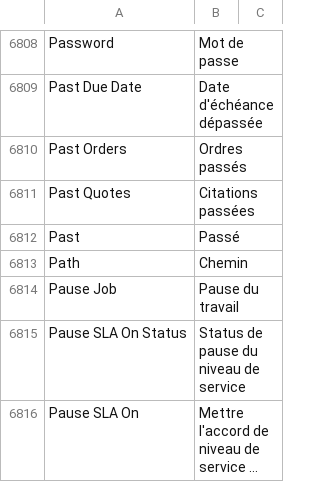
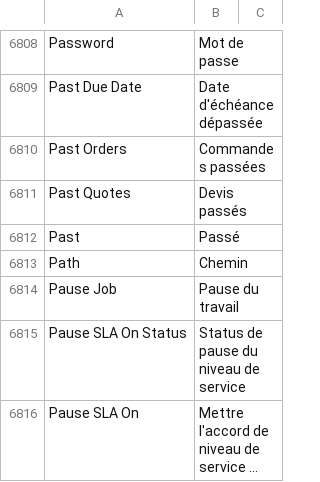
Before and after one commit to noec764/erpnext, a CSV file: erpnext/translations/fr.csv, drawn as a sheet; only a part is shown, gaps mark what is left out; long unchanged cells end in ….

```diff
--- a/erpnext/translations/fr.csv
+++ b/erpnext/translations/fr.csv
@@ -7177,4 +7177,4 @@ Password,Mot de passe,
 Past Due Date,Date d'échéance dépassée,
-Past Orders,Ordres passés,
-Past Quotes,Citations passées,
+Past Orders,Commandes passées,
+Past Quotes,Devis passés,
 Past,Passé,
```
Also changed, not shown: 4 other files.
